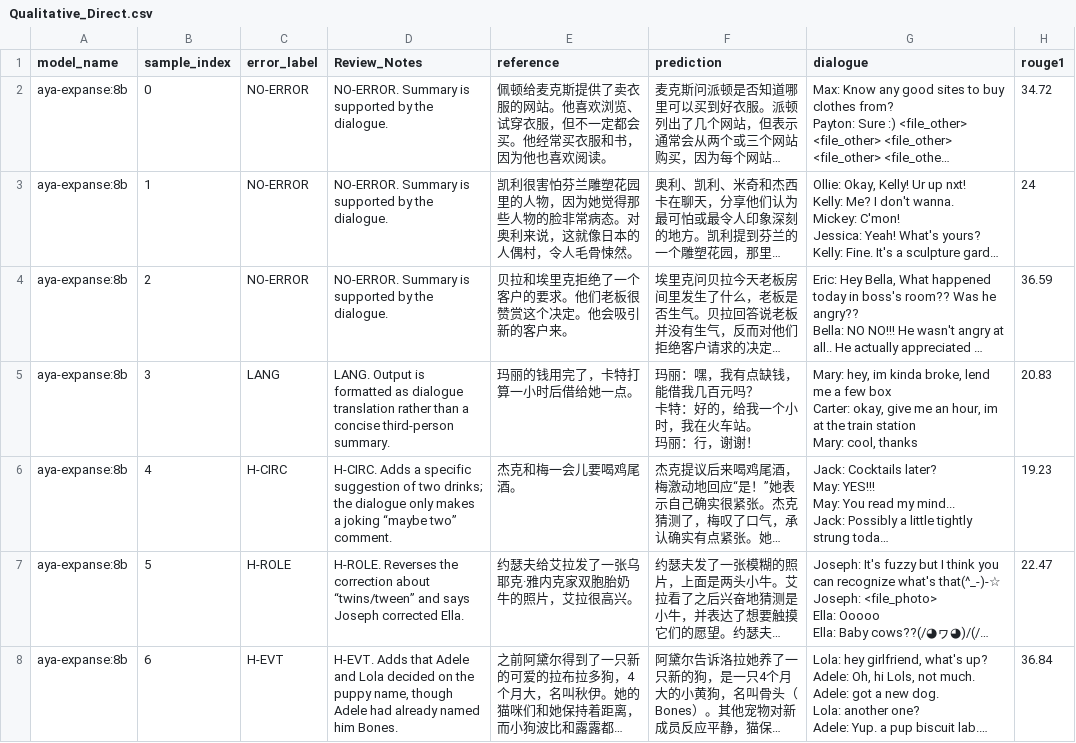
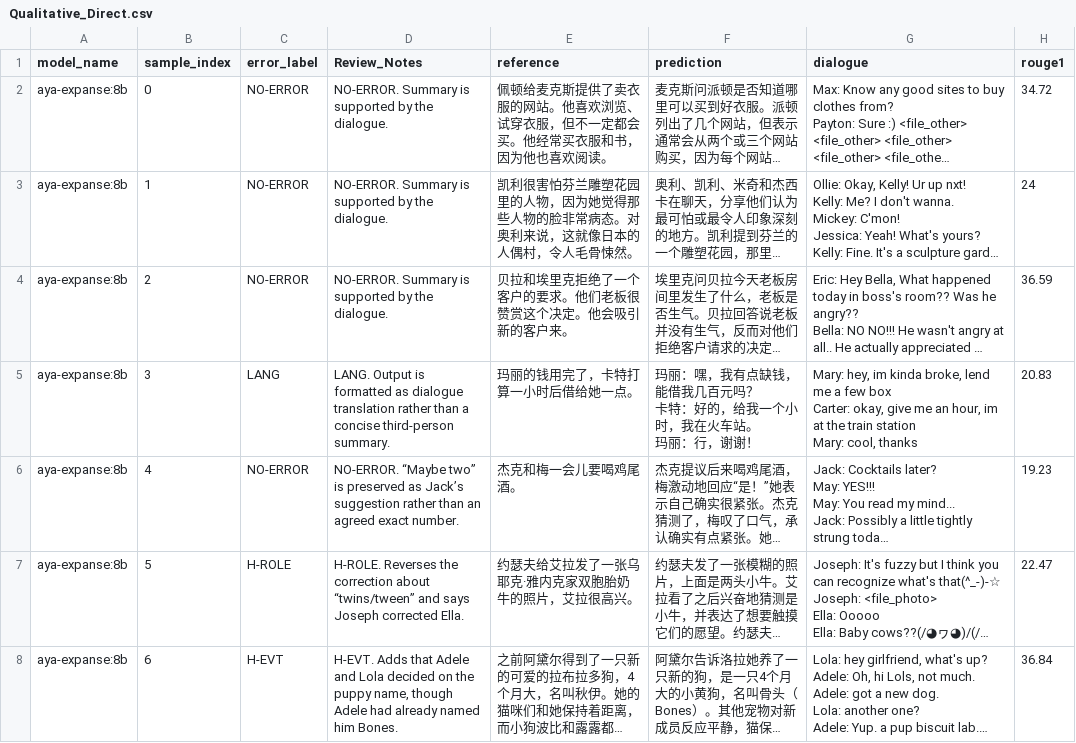
Before and after one commit to yunlee919/relational-grounding-dialogue-summarization, a CSV file: annotations/summary_hallucination/Qualitative_Direct.csv, drawn as a sheet; only a part is shown; long unchanged cells end in …; the diff covers the shown part only; the diff names each change by its address in the sheet, - before the commit and + after, or states it on an @@ line.

Commit message:
Update data

```diff
--- a/annotations/summary_hallucination/Qualitative_Direct.csv
+++ b/annotations/summary_hallucination/Qualitative_Direct.csv
-C6 (error_label): H-CIRC
+C6 (error_label): NO-ERROR
-D6 (Review_Notes): H-CIRC. Adds a specific suggestion of two drinks; the dialogue only makes a joking “maybe two” comment.
+D6 (Review_Notes): NO-ERROR. “Maybe two” is preserved as Jack’s suggestion rather than an agreed exact number.
```
Also changed, not shown: 8 edited cells elsewhere in this file.
